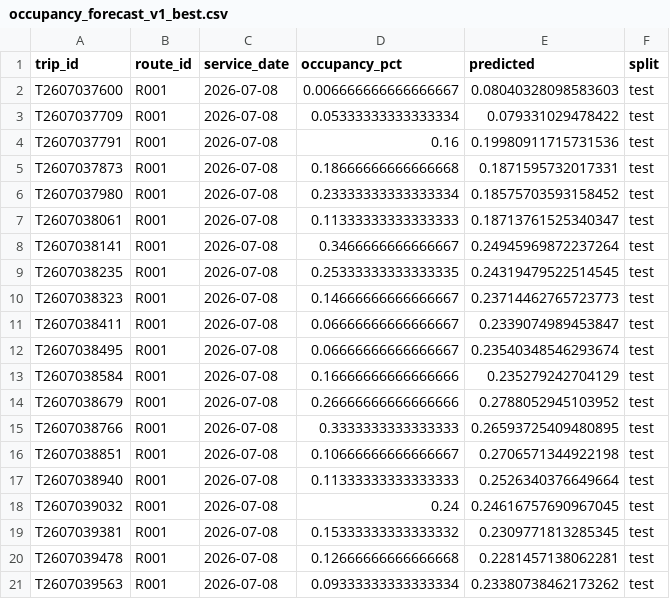
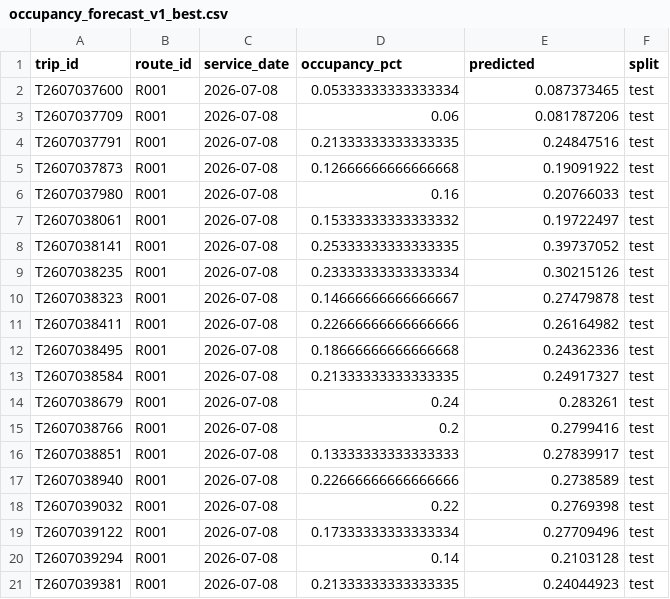
Before and after one commit to wisamahmed851/UrbanTransit, a CSV file: reports/python_sample_predictions/occupancy_forecast_v1_best.csv, drawn as a sheet.

```diff
--- a/reports/python_sample_predictions/occupancy_forecast_v1_best.csv
+++ b/reports/python_sample_predictions/occupancy_forecast_v1_best.csv
@@ -1,21 +1,21 @@
 trip_id,route_id,service_date,occupancy_pct,predicted,split
-T2607037600,R001,2026-07-08,0.006666666666666667,0.08040328098583603,test
-T2607037709,R001,2026-07-08,0.05333333333333334,0.079331029478422,test
-T2607037791,R001,2026-07-08,0.16,0.19980911715731536,test
-T2607037873,R001,2026-07-08,0.18666666666666668,0.1871595732017331,test
-T2607037980,R001,2026-07-08,0.23333333333333334,0.18575703593158452,test
-T2607038061,R001,2026-07-08,0.11333333333333333,0.18713761525340347,test
-T2607038141,R001,2026-07-08,0.3466666666666667,0.24945969872237264,test
-T2607038235,R001,2026-07-08,0.25333333333333335,0.24319479522514545,test
-T2607038323,R001,2026-07-08,0.14666666666666667,0.23714462765723773,test
-T2607038411,R001,2026-07-08,0.06666666666666667,0.2339074989453847,test
-T2607038495,R001,2026-07-08,0.06666666666666667,0.23540348546293674,test
-T2607038584,R001,2026-07-08,0.16666666666666666,0.235279242704129,test
-T2607038679,R001,2026-07-08,0.26666666666666666,0.2788052945103952,test
-T2607038766,R001,2026-07-08,0.3333333333333333,0.26593725409480895,test
-T2607038851,R001,2026-07-08,0.10666666666666667,0.2706571344922198,test
-T2607038940,R001,2026-07-08,0.11333333333333333,0.2526340376649664,test
-T2607039032,R001,2026-07-08,0.24,0.24616757690967045,test
-T2607039381,R001,2026-07-08,0.15333333333333332,0.2309771813285345,test
-T2607039478,R001,2026-07-08,0.12666666666666668,0.2281457138062281,test
-T2607039563,R001,2026-07-08,0.09333333333333334,0.23380738462173262,test
+T2607037600,R001,2026-07-08,0.05333333333333334,0.087373465,test
+T2607037709,R001,2026-07-08,0.06,0.081787206,test
+T2607037791,R001,2026-07-08,0.21333333333333335,0.24847516,test
+T2607037873,R001,2026-07-08,0.12666666666666668,0.19091922,test
+T2607037980,R001,2026-07-08,0.16,0.20766033,test
+T2607038061,R001,2026-07-08,0.15333333333333332,0.19722497,test
+T2607038141,R001,2026-07-08,0.25333333333333335,0.39737052,test
+T2607038235,R001,2026-07-08,0.23333333333333334,0.30215126,test
+T2607038323,R001,2026-07-08,0.14666666666666667,0.27479878,test
+T2607038411,R001,2026-07-08,0.22666666666666666,0.26164982,test
+T2607038495,R001,2026-07-08,0.18666666666666668,0.24362336,test
+T2607038584,R001,2026-07-08,0.21333333333333335,0.24917327,test
+T2607038679,R001,2026-07-08,0.24,0.283261,test
+T2607038766,R001,2026-07-08,0.2,0.2799416,test
+T2607038851,R001,2026-07-08,0.13333333333333333,0.27839917,test
+T2607038940,R001,2026-07-08,0.22666666666666666,0.2738589,test
+T2607039032,R001,2026-07-08,0.22,0.2769398,test
+T2607039122,R001,2026-07-08,0.17333333333333334,0.27709496,test
+T2607039294,R001,2026-07-08,0.14,0.2103128,test
+T2607039381,R001,2026-07-08,0.21333333333333335,0.24044923,test
```
Also changed, not shown: reports/python_cluster_profiles.csv, reports/python_sample_predictions/crowding_flag_v1_best.csv, 51 other files.
